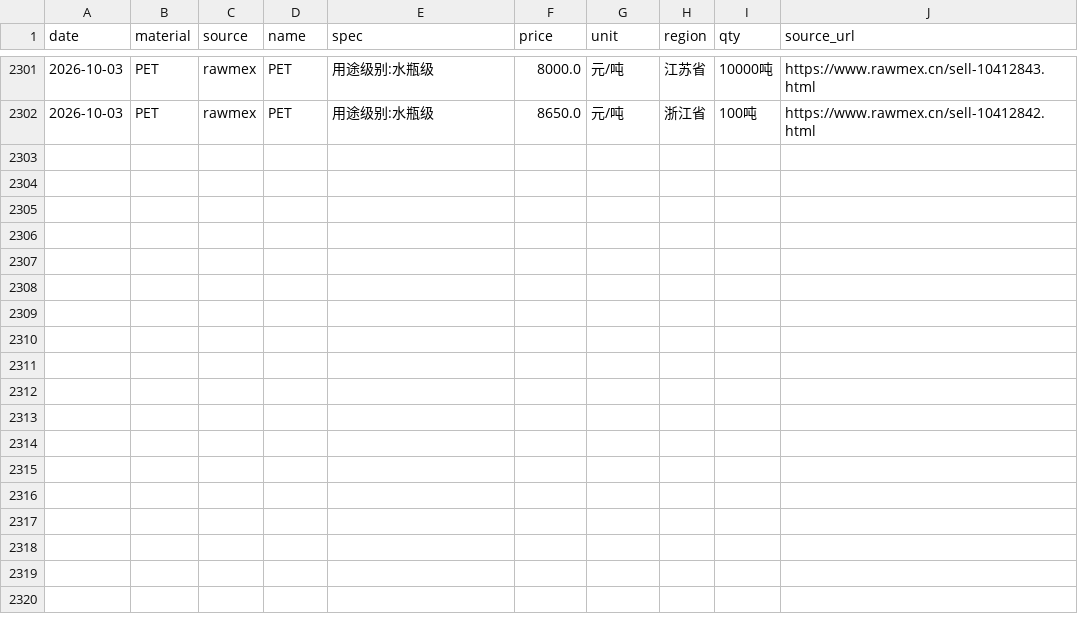
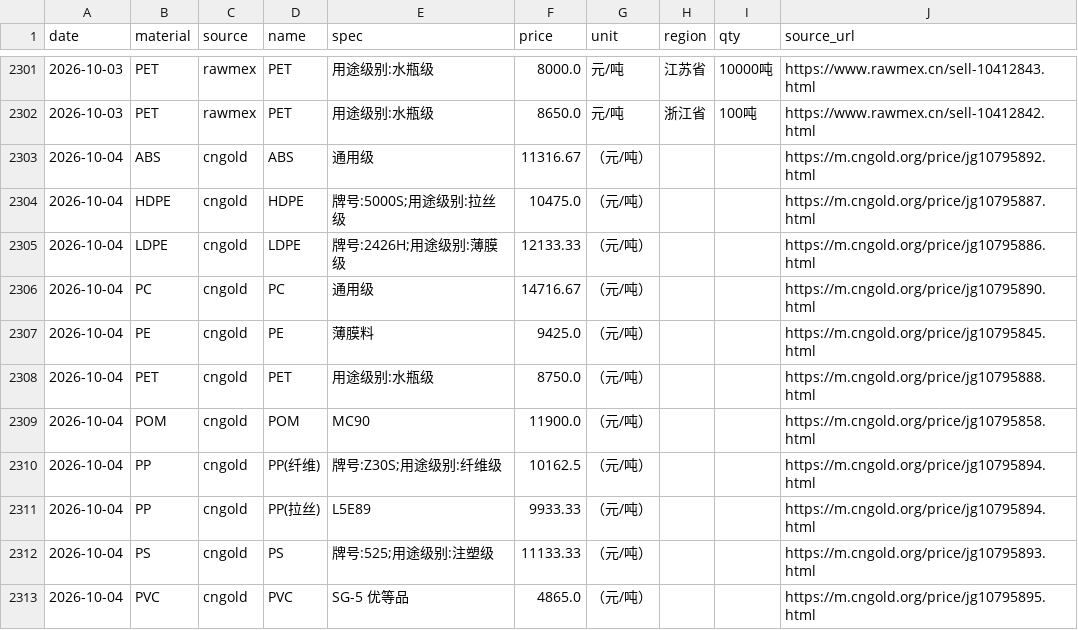
Before and after one commit to kisaki-works/plastic-price-dashboard, a CSV file: data/prices_detail.csv, drawn as a sheet; only a part is shown, gaps mark what is left out; the diff names each change by its address in the sheet, - before the commit and + after, or states it on an @@ line.

```diff
--- a/data/prices_detail.csv
+++ b/data/prices_detail.csv
+row 2303: 2026-10-04 | ABS | cngold | ABS | 通用级 | 11316.67 | （元/吨） |  |  | https://m.cngold.org/price/jg10795892.html
+row 2304: 2026-10-04 | HDPE | cngold | HDPE | 牌号:5000S;用途级别:拉丝级 | 10475.0 | （元/吨） |  |  | https://m.cngold.org/price/jg10795887.html
+row 2305: 2026-10-04 | LDPE | cngold | LDPE | 牌号:2426H;用途级别:薄膜级 | 12133.33 | （元/吨） |  |  | https://m.cngold.org/price/jg10795886.html
+row 2306: 2026-10-04 | PC | cngold | PC | 通用级 | 14716.67 | （元/吨） |  |  | https://m.cngold.org/price/jg10795890.html
+row 2307: 2026-10-04 | PE | cngold | PE | 薄膜料 | 9425.0 | （元/吨） |  |  | https://m.cngold.org/price/jg10795845.html
+row 2308: 2026-10-04 | PET | cngold | PET | 用途级别:水瓶级 | 8750.0 | （元/吨） |  |  | https://m.cngold.org/price/jg10795888.html
+row 2309: 2026-10-04 | POM | cngold | POM | MC90 | 11900.0 | （元/吨） |  |  | https://m.cngold.org/price/jg10795858.html
+row 2310: 2026-10-04 | PP | cngold | PP(纤维) | 牌号:Z30S;用途级别:纤维级 | 10162.5 | （元/吨） |  |  | https://m.cngold.org/price/jg10795894.html
+row 2311: 2026-10-04 | PP | cngold | PP(拉丝) | L5E89 | 9933.33 | （元/吨） |  |  | https://m.cngold.org/price/jg10795894.html
+row 2312: 2026-10-04 | PS | cngold | PS | 牌号:525;用途级别:注塑级 | 11133.33 | （元/吨） |  |  | https://m.cngold.org/price/jg10795893.html
+row 2313: 2026-10-04 | PVC | cngold | PVC | SG-5 优等品 | 4865.0 | （元/吨） |  |  | https://m.cngold.org/price/jg10795895.html
```
Also changed, not shown: data/fx.csv, data/prices.csv.
